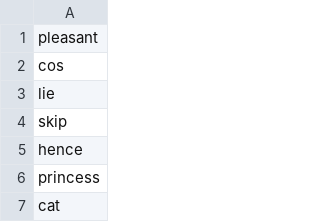
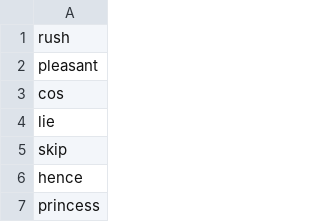
Before and after one commit to shinew13/sms_indicators_en, a CSV file: names_to_delete.csv, drawn as a sheet; only a part is shown; the shorter side is filled out with more unchanged rows; the diff names each change by its address in the sheet, - before the commit and + after, or states it on an @@ line.

Commit message:
Update names_to_delete.csv

```diff
--- a/names_to_delete.csv
+++ b/names_to_delete.csv
+row 1: rush
```
